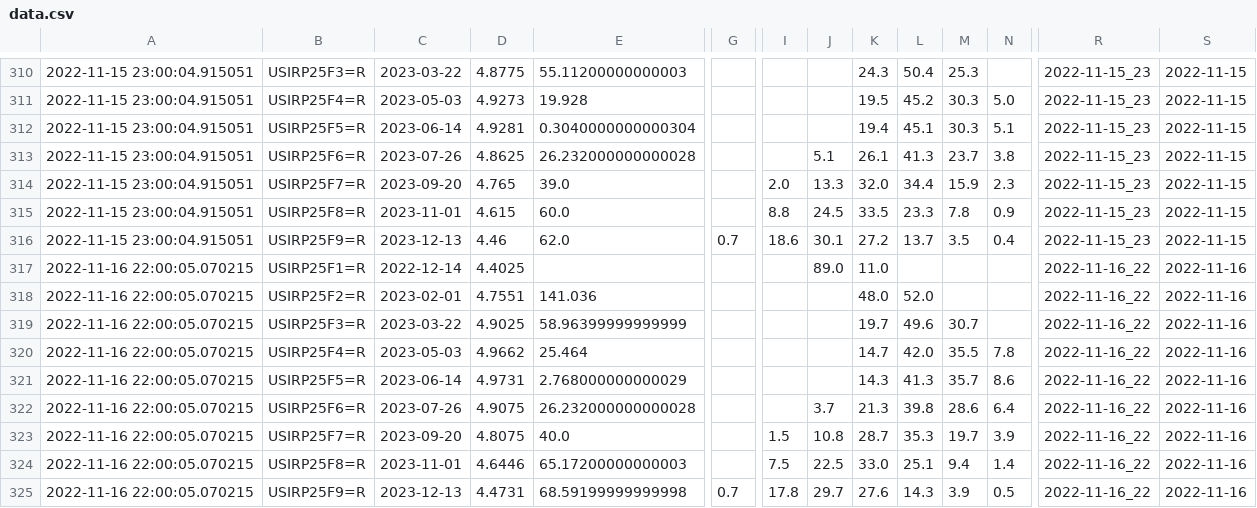
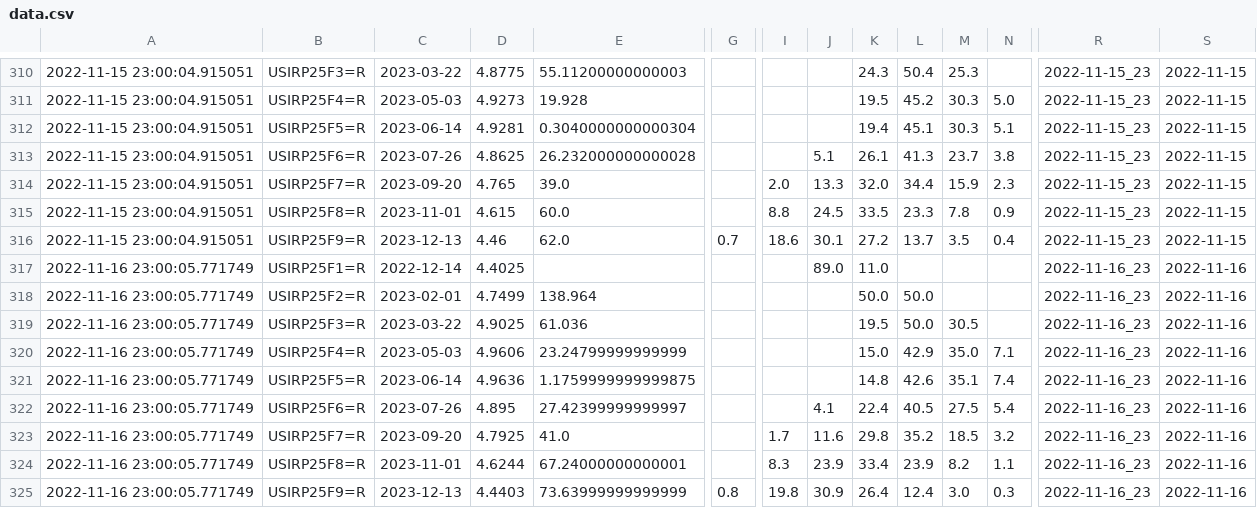
Before and after one commit to etq-quant/dashboard, a CSV file: irpr/data.csv, drawn as a sheet; only a part is shown, gaps mark what is left out; removed rows and columns are numbered as before the commit, all else as after; rows hold the shown columns only; the diff names each change by its address in the sheet, - before the commit and + after, or states it on an @@ line.

```diff
--- a/irpr/data.csv
+++ b/irpr/data.csv
-A317:A319: 2022-11-16 22:00:05.070215
+A317:A319: 2022-11-16 23:00:05.771749
-R317:R319: 2022-11-16_22
+R317:R319: 2022-11-16_23
-D318: 4.7551
+D318: 4.7499
-E318: 141.036
+E318: 138.964
-K318: 48.0
+K318: 50.0
-L318: 52.0
+L318: 50.0
-E319: 58.96399999999999
+E319: 61.036
-K319: 19.7
+K319: 19.5
-L319: 49.6
+L319: 50.0
-M319: 30.7
+M319: 30.5
-row 320: 2022-11-16 22:00:05.070215 | USIRP25F4=R | 2023-05-03 | 4.9662 | 25.464 |  |  |  | 14.7 | 42.0 | 35.5 | 7.8 | 2022-11-16_22 | 2022-11-16
-row 321: 2022-11-16 22:00:05.070215 | USIRP25F5=R | 2023-06-14 | 4.9731 | 2.768000000000029 |  |  |  | 14.3 | 41.3 | 35.7 | 8.6 | 2022-11-16_22 | 2022-11-16
-row 322: 2022-11-16 22:00:05.070215 | USIRP25F6=R | 2023-07-26 | 4.9075 | 26.232000000000028 |  |  | 3.7 | 21.3 | 39.8 | 28.6 | 6.4 | 2022-11-16_22 | 2022-11-16
-row 323: 2022-11-16 22:00:05.070215 | USIRP25F7=R | 2023-09-20 | 4.8075 | 40.0 |  | 1.5 | 10.8 | 28.7 | 35.3 | 19.7 | 3.9 | 2022-11-16_22 | 2022-11-16
-row 324: 2022-11-16 22:00:05.070215 | USIRP25F8=R | 2023-11-01 | 4.6446 | 65.17200000000003 |  | 7.5 | 22.5 | 33.0 | 25.1 | 9.4 | 1.4 | 2022-11-16_22 | 2022-11-16
-row 325: 2022-11-16 22:00:05.070215 | USIRP25F9=R | 2023-12-13 | 4.4731 | 68.59199999999998 | 0.7 | 17.8 | 29.7 | 27.6 | 14.3 | 3.9 | 0.5 | 2022-11-16_22 | 2022-11-16
+row 320: 2022-11-16 23:00:05.771749 | USIRP25F4=R | 2023-05-03 | 4.9606 | 23.24799999999999 |  |  |  | 15.0 | 42.9 | 35.0 | 7.1 | 2022-11-16_23 | 2022-11-16
+row 321: 2022-11-16 23:00:05.771749 | USIRP25F5=R | 2023-06-14 | 4.9636 | 1.1759999999999875 |  |  |  | 14.8 | 42.6 | 35.1 | 7.4 | 2022-11-16_23 | 2022-11-16
+row 322: 2022-11-16 23:00:05.771749 | USIRP25F6=R | 2023-07-26 | 4.895 | 27.42399999999997 |  |  | 4.1 | 22.4 | 40.5 | 27.5 | 5.4 | 2022-11-16_23 | 2022-11-16
+row 323: 2022-11-16 23:00:05.771749 | USIRP25F7=R | 2023-09-20 | 4.7925 | 41.0 |  | 1.7 | 11.6 | 29.8 | 35.2 | 18.5 | 3.2 | 2022-11-16_23 | 2022-11-16
+row 324: 2022-11-16 23:00:05.771749 | USIRP25F8=R | 2023-11-01 | 4.6244 | 67.24000000000001 |  | 8.3 | 23.9 | 33.4 | 23.9 | 8.2 | 1.1 | 2022-11-16_23 | 2022-11-16
+row 325: 2022-11-16 23:00:05.771749 | USIRP25F9=R | 2023-12-13 | 4.4403 | 73.63999999999999 | 0.8 | 19.8 | 30.9 | 26.4 | 12.4 | 3.0 | 0.3 | 2022-11-16_23 | 2022-11-16
```
Also changed, not shown: irpr/ldata.csv, 1 other file.
